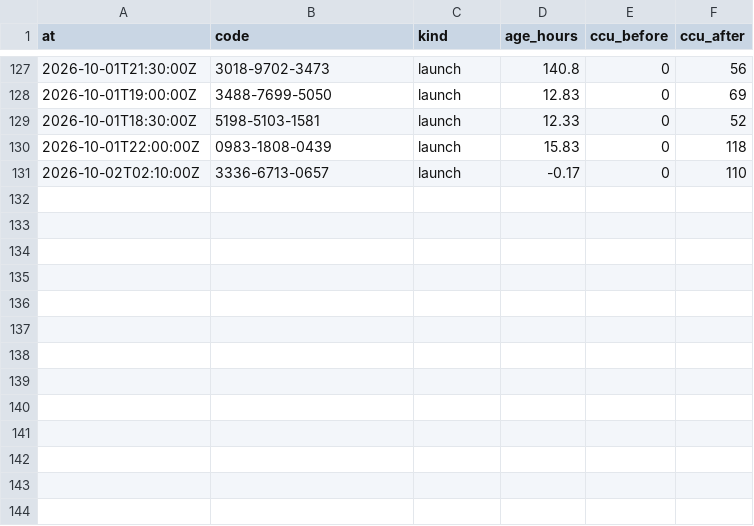
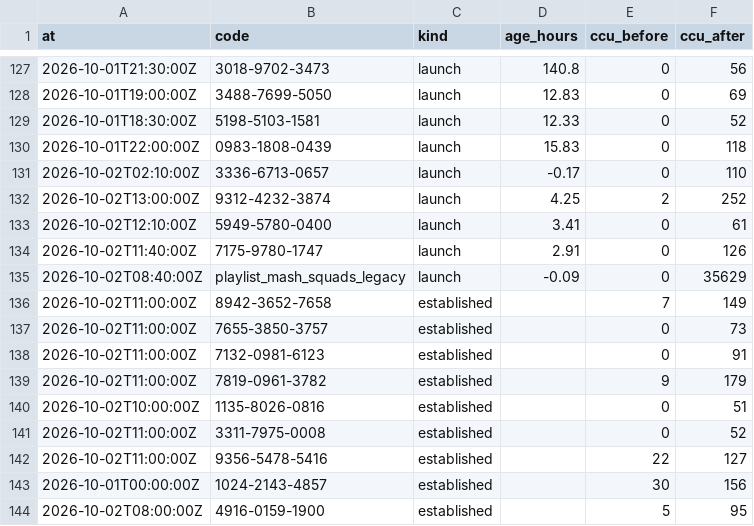
Before and after one commit to Chawewo/fortniteDiscoveryTracker, a CSV file: data/pickups/2026-10.csv, drawn as a sheet; only a part is shown, gaps mark what is left out; the diff names each change by its address in the sheet, - before the commit and + after, or states it on an @@ line.

```diff
--- a/data/pickups/2026-10.csv
+++ b/data/pickups/2026-10.csv
+row 132: 2026-10-02T13:00:00Z | 9312-4232-3874 | launch | 4.25 | 2 | 252
+row 133: 2026-10-02T12:10:00Z | 5949-5780-0400 | launch | 3.41 | 0 | 61
+row 134: 2026-10-02T11:40:00Z | 7175-9780-1747 | launch | 2.91 | 0 | 126
+row 135: 2026-10-02T08:40:00Z | playlist_mash_squads_legacy | launch | -0.09 | 0 | 35629
+row 136: 2026-10-02T11:00:00Z | 8942-3652-7658 | established |  | 7 | 149
+row 137: 2026-10-02T11:00:00Z | 7655-3850-3757 | established |  | 0 | 73
+row 138: 2026-10-02T11:00:00Z | 7132-0981-6123 | established |  | 0 | 91
+row 139: 2026-10-02T11:00:00Z | 7819-0961-3782 | established |  | 9 | 179
+row 140: 2026-10-02T10:00:00Z | 1135-8026-0816 | established |  | 0 | 51
+row 141: 2026-10-02T11:00:00Z | 3311-7975-0008 | established |  | 0 | 52
+row 142: 2026-10-02T11:00:00Z | 9356-5478-5416 | established |  | 22 | 127
+row 143: 2026-10-01T00:00:00Z | 1024-2143-4857 | established |  | 30 | 156
+row 144: 2026-10-02T08:00:00Z | 4916-0159-1900 | established |  | 5 | 95
```
Also changed, not shown: data/runs/2026-10.csv, 5 other files.
